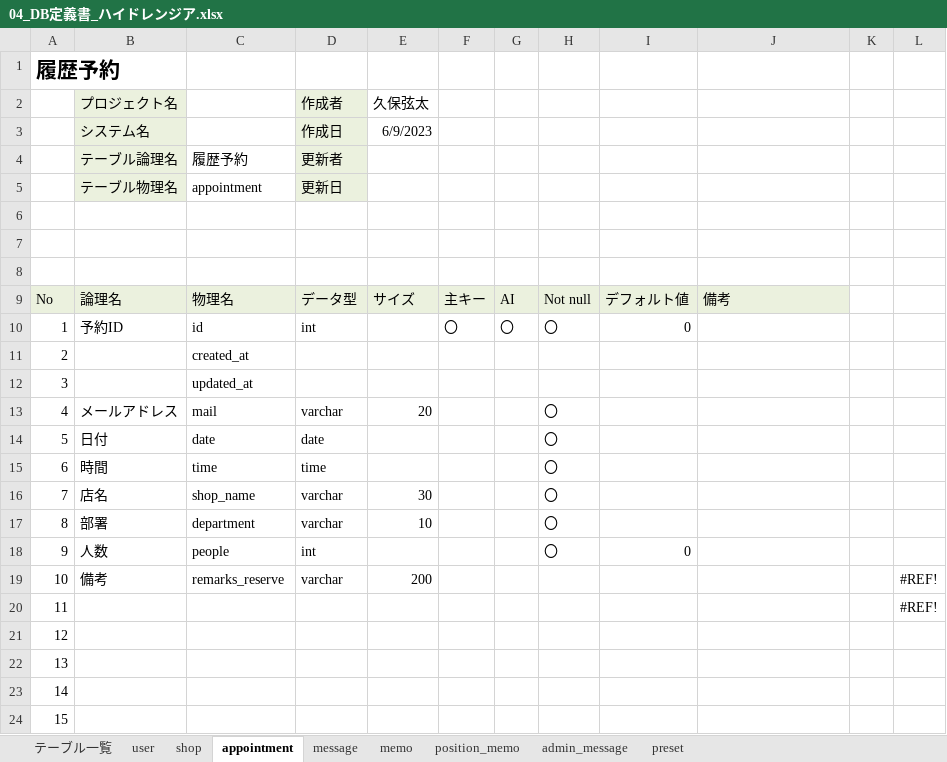
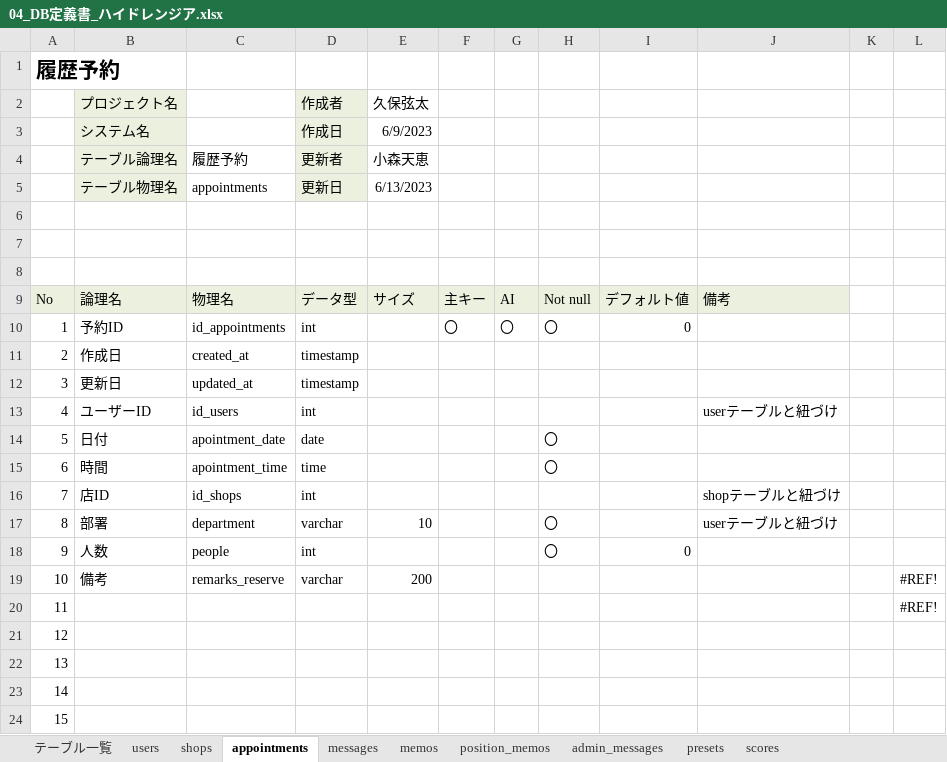
Before and after one commit to dojo2023/B-3, an Excel workbook: doc/04_DB定義書_ハイドレンジア.xlsx, sheet appointments, drawn as a sheet; only a part is shown; values as stored, in another font and other column widths than the file's, no borders; the diff names each change by its address in the sheet, - before the commit and + after, or states it on an @@ line.

```diff
--- a/doc/04_DB定義書_ハイドレンジア.xlsx (sheet appointments)
+++ b/doc/04_DB定義書_ハイドレンジア.xlsx (sheet appointments)
-sheet tab: user
+sheet tab: users
-sheet tab: shop
+sheet tab: shops
-sheet tab: appointment
+sheet tab: appointments
-sheet tab: message
+sheet tab: messages
-sheet tab: memo
+sheet tab: memos
-sheet tab: position_memo
+sheet tab: position_memos
-sheet tab: admin_message
+sheet tab: admin_messages
-sheet tab: preset
+sheet tab: presets
+sheet tab: scores
-E4: (empty)
+E4: 小森天恵
-C5: appointment
+C5: appointments
-E5: (empty)
+E5: 6/13/2023
-C10: id
+C10: id_appointments
-B11: (empty)
+B11: 作成日
-D11:D12: (empty)
+D11:D12: timestamp
-B12: (empty)
+B12: 更新日
-B13: メールアドレス
+B13: ユーザーID
-C13: mail
+C13: id_users
-D13: varchar
+D13: int
-E13: 20
+E13: (empty)
-H13: 〇
+H13: (empty)
-J13: (empty)
+J13: userテーブルと紐づけ
-C14: date
+C14: apointment_date
-C15: time
+C15: apointment_time
-B16: 店名
+B16: 店ID
-C16: shop_name
+C16: id_shops
-D16: varchar
+D16: int
-E16: 30
+E16: (empty)
-H16: 〇
+H16: (empty)
-J16: (empty)
+J16: shopテーブルと紐づけ
-J17: (empty)
+J17: userテーブルと紐づけ
```
Also changed, not shown: sheet shops, sheet messages, sheet position_memos, sheet presets, sheet テーブル一覧, sheet memos, 2 more sheets.
